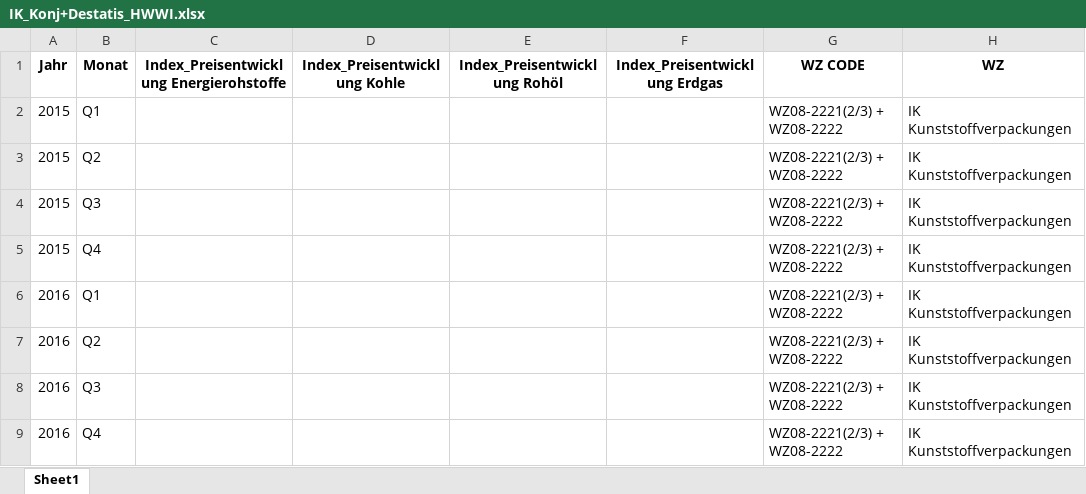
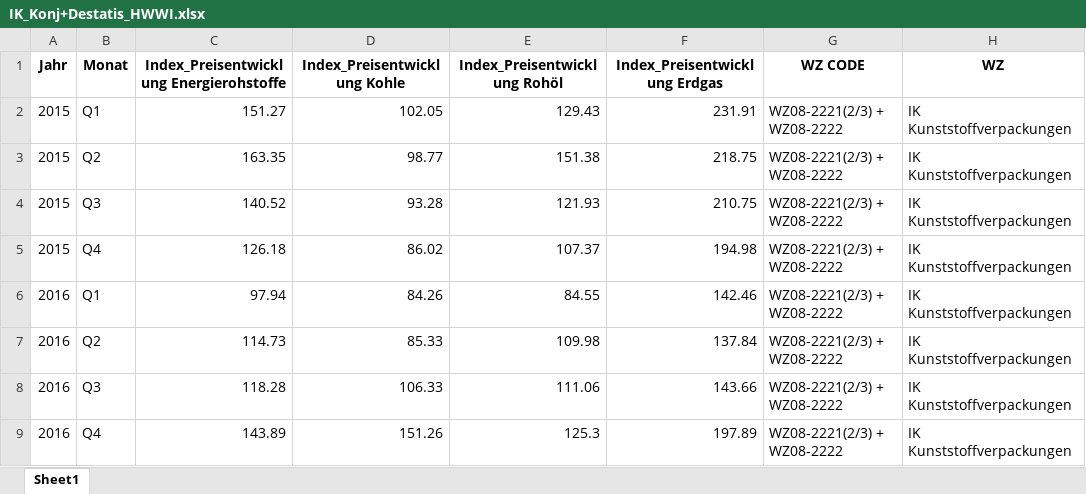
Before and after one commit to IK-Coding2025/ik-dashboard, an Excel workbook: data/IK_Konj+Destatis_HWWI.xlsx, sheet Sheet1, drawn as a sheet; only a part is shown; values as stored, in another font and other column widths than the file's, no borders; the diff covers the shown part only; the diff names each change by its address in the sheet, - before the commit and + after, or states it on an @@ line.

```diff
--- a/data/IK_Konj+Destatis_HWWI.xlsx (sheet Sheet1)
+++ b/data/IK_Konj+Destatis_HWWI.xlsx (sheet Sheet1)
-C2: (empty)
+C2: 151.27
-D2 (Index_Preisentwicklung Kohle): (empty)
+D2 (Index_Preisentwicklung Kohle): 102.05
-E2 (Index_Preisentwicklung Rohöl): (empty)
+E2 (Index_Preisentwicklung Rohöl): 129.43
-F2 (Index_Preisentwicklung Erdgas): (empty)
+F2 (Index_Preisentwicklung Erdgas): 231.91
-C3: (empty)
+C3: 163.35
-D3 (Index_Preisentwicklung Kohle): (empty)
+D3 (Index_Preisentwicklung Kohle): 98.77
-E3 (Index_Preisentwicklung Rohöl): (empty)
+E3 (Index_Preisentwicklung Rohöl): 151.38
-F3 (Index_Preisentwicklung Erdgas): (empty)
+F3 (Index_Preisentwicklung Erdgas): 218.75
-C4: (empty)
+C4: 140.52
-D4 (Index_Preisentwicklung Kohle): (empty)
+D4 (Index_Preisentwicklung Kohle): 93.28
-E4 (Index_Preisentwicklung Rohöl): (empty)
+E4 (Index_Preisentwicklung Rohöl): 121.93
-F4 (Index_Preisentwicklung Erdgas): (empty)
+F4 (Index_Preisentwicklung Erdgas): 210.75
-C5: (empty)
+C5: 126.18
-D5 (Index_Preisentwicklung Kohle): (empty)
+D5 (Index_Preisentwicklung Kohle): 86.02
-E5 (Index_Preisentwicklung Rohöl): (empty)
+E5 (Index_Preisentwicklung Rohöl): 107.37
-F5 (Index_Preisentwicklung Erdgas): (empty)
+F5 (Index_Preisentwicklung Erdgas): 194.98
-C6: (empty)
+C6: 97.94
-D6 (Index_Preisentwicklung Kohle): (empty)
+D6 (Index_Preisentwicklung Kohle): 84.26
-E6 (Index_Preisentwicklung Rohöl): (empty)
+E6 (Index_Preisentwicklung Rohöl): 84.55
-F6 (Index_Preisentwicklung Erdgas): (empty)
+F6 (Index_Preisentwicklung Erdgas): 142.46
-C7: (empty)
+C7: 114.73
-D7 (Index_Preisentwicklung Kohle): (empty)
+D7 (Index_Preisentwicklung Kohle): 85.33
-E7 (Index_Preisentwicklung Rohöl): (empty)
+E7 (Index_Preisentwicklung Rohöl): 109.98
-F7 (Index_Preisentwicklung Erdgas): (empty)
+F7 (Index_Preisentwicklung Erdgas): 137.84
-C8: (empty)
+C8: 118.28
-D8 (Index_Preisentwicklung Kohle): (empty)
+D8 (Index_Preisentwicklung Kohle): 106.33
-E8 (Index_Preisentwicklung Rohöl): (empty)
+E8 (Index_Preisentwicklung Rohöl): 111.06
-F8 (Index_Preisentwicklung Erdgas): (empty)
+F8 (Index_Preisentwicklung Erdgas): 143.66
-C9: (empty)
+C9: 143.89
-D9 (Index_Preisentwicklung Kohle): (empty)
+D9 (Index_Preisentwicklung Kohle): 151.26
-E9 (Index_Preisentwicklung Rohöl): (empty)
+E9 (Index_Preisentwicklung Rohöl): 125.3
-F9 (Index_Preisentwicklung Erdgas): (empty)
+F9 (Index_Preisentwicklung Erdgas): 197.89
```
Also changed, not shown: 141 edited cells elsewhere in this sheet, 2 other files.
